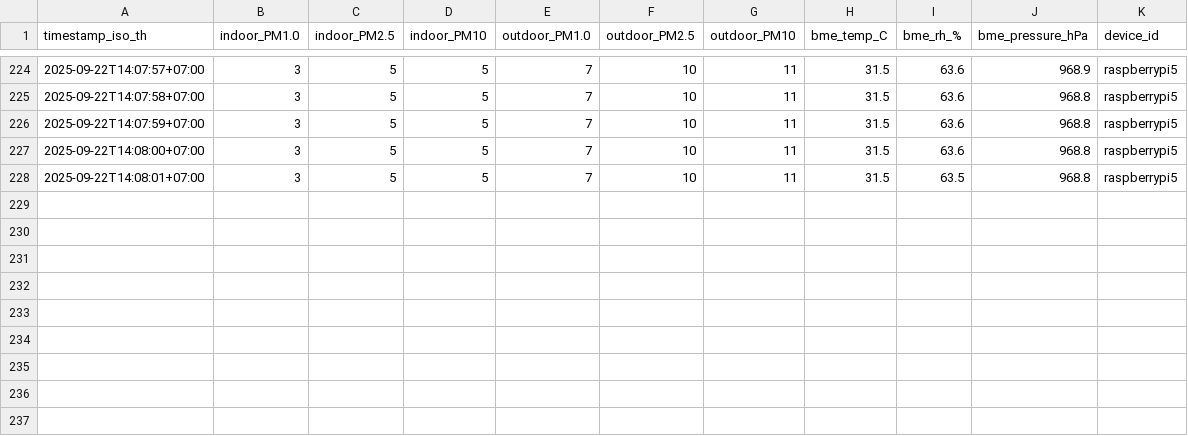
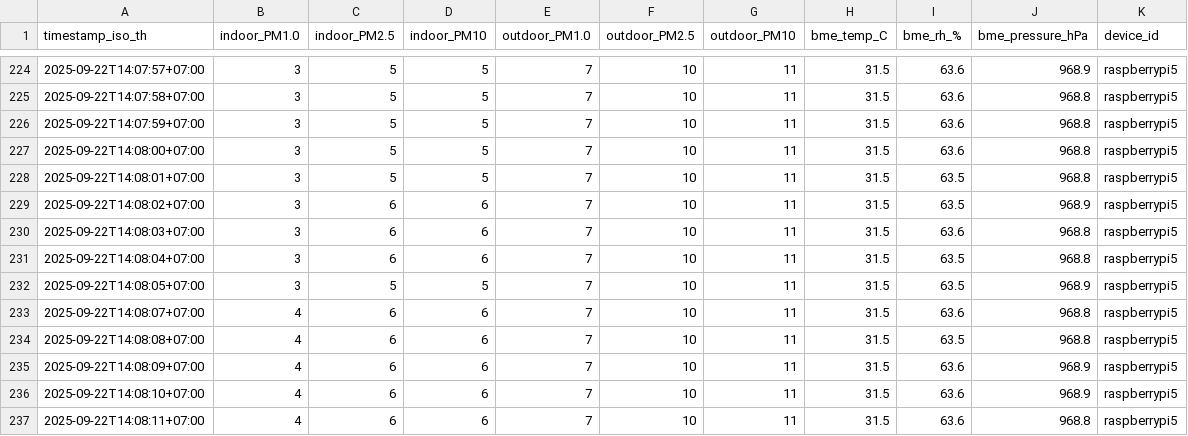
Before and after one commit to Chonlasak66/Project, a CSV file: csv_logs/2025-09-22.csv, drawn as a sheet; only a part is shown, gaps mark what is left out.

```diff
--- a/csv_logs/2025-09-22.csv
+++ b/csv_logs/2025-09-22.csv
@@ -228 +228,10 @@ timestamp_iso_th,indoor_PM1.0,indoor_PM2.5,indoor_PM10,outdoor_PM1.0,outdoor_PM2
 2025-09-22T14:08:01+07:00,3,5,5,7,10,11,31.5,63.5,968.8,raspberrypi5
+2025-09-22T14:08:02+07:00,3,6,6,7,10,11,31.5,63.5,968.9,raspberrypi5
+2025-09-22T14:08:03+07:00,3,6,6,7,10,11,31.5,63.6,968.8,raspberrypi5
+2025-09-22T14:08:04+07:00,3,6,6,7,10,11,31.5,63.5,968.8,raspberrypi5
+2025-09-22T14:08:05+07:00,3,5,5,7,10,11,31.5,63.5,968.9,raspberrypi5
+2025-09-22T14:08:07+07:00,4,6,6,7,10,11,31.5,63.6,968.8,raspberrypi5
+2025-09-22T14:08:08+07:00,4,6,6,7,10,11,31.5,63.5,968.8,raspberrypi5
+2025-09-22T14:08:09+07:00,4,6,6,7,10,11,31.5,63.6,968.9,raspberrypi5
+2025-09-22T14:08:10+07:00,4,6,6,7,10,11,31.5,63.6,968.9,raspberrypi5
+2025-09-22T14:08:11+07:00,4,6,6,7,10,11,31.5,63.6,968.8,raspberrypi5
```
